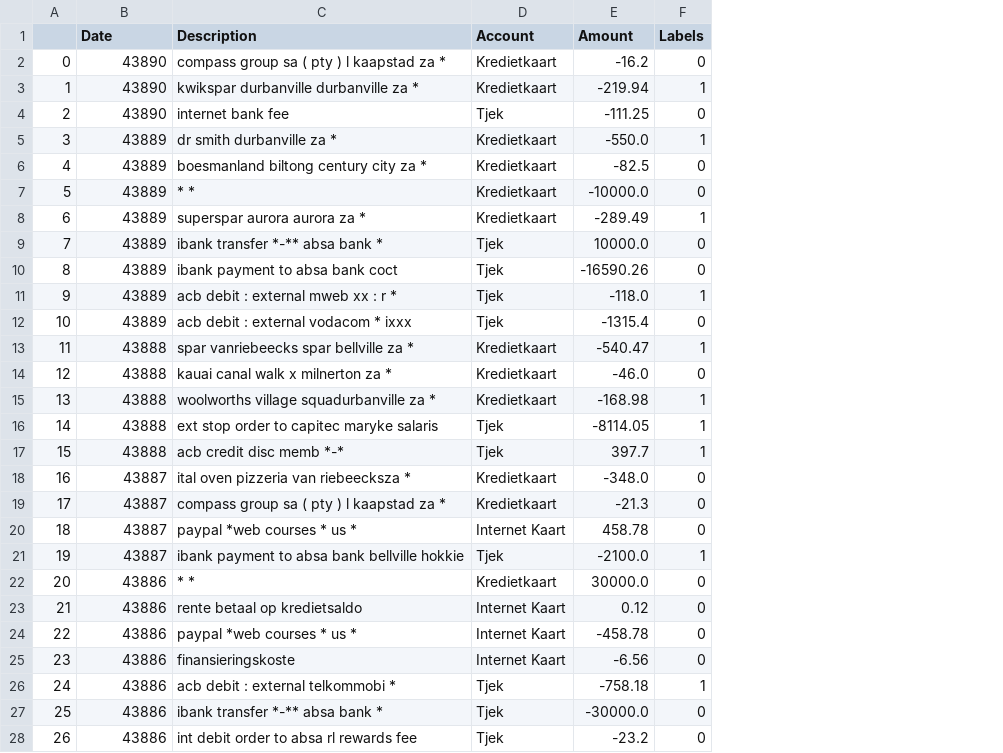
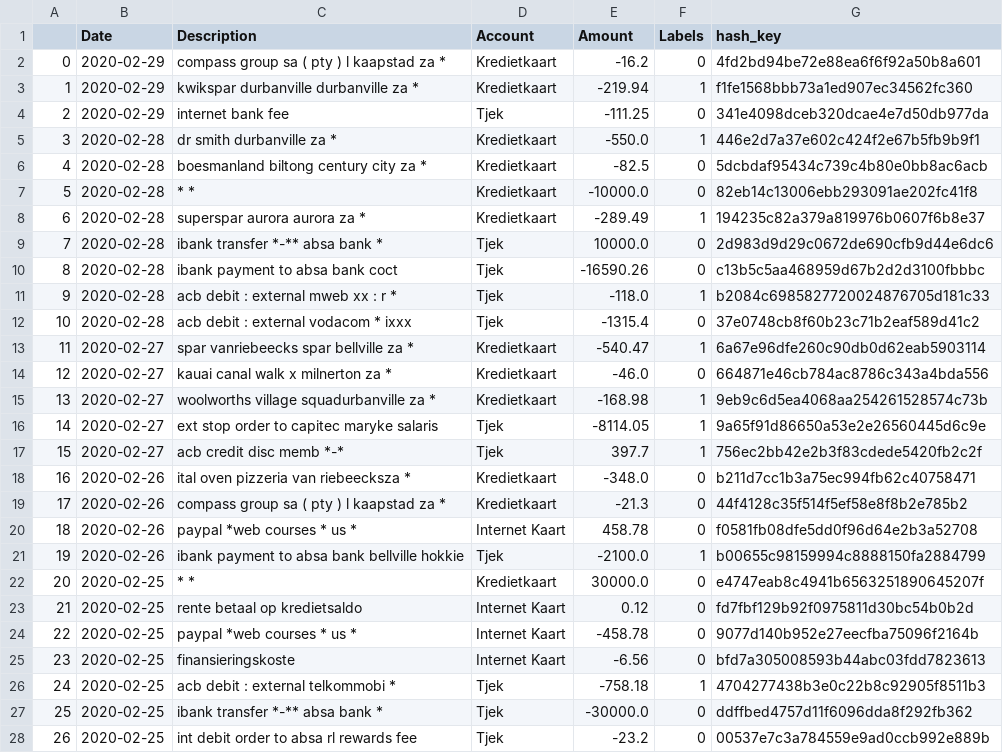
Before and after one commit to thetechblob/budget, a CSV file: unit_tests/classified_test_transactions.csv, drawn as a sheet; only a part is shown; the diff covers the shown part only; the diff names each change by its address in the sheet, - before the commit and + after, or states it on an @@ line.

```diff
--- a/unit_tests/classified_test_transactions.csv
+++ b/unit_tests/classified_test_transactions.csv
+column G (hash_key), rows 2-28: 4fd2bd94be72e88ea6f6f92a50b8a601 | f1fe1568bbb73a1ed907ec34562fc360 | 341e4098dceb320dcae4e7d50db977da | 446e2d7a37e602c424f2e67b5fb9b9f1 | 5dcbdaf95434c739c4b80e0bb8ac6acb | 82eb14c13006ebb293091ae202fc41f8 | 194235c82a379a819976b0607f6b8e37 | 2d983d9d29c0672de690cfb9d44e6dc6 | c13b5c5aa468959d67b2d2d3100fbbbc | b2084c6985827720024876705d181c33 | 37e0748cb8f60b23c71b2eaf589d41c2 | 6a67e96dfe260c90db0d62eab5903114 | 664871e46cb784ac8786c343a4bda556 | 9eb9c6d5ea4068aa254261528574c73b | 9a65f91d86650a53e2e26560445d6c9e | 756ec2bb42e2b3f83cdede5420fb2c2f | b211d7cc1b3a75ec994fb62c40758471 | 44f4128c35f514f5ef58e8f8b2e785b2 | f0581fb08dfe5dd0f96d64e2b3a52708 | b00655c98159994c8888150fa2884799 | e4747eab8c4941b6563251890645207f | fd7fbf129b92f0975811d30bc54b0b2d | 9077d140b952e27eecfba75096f2164b | bfd7a305008593b44abc03fdd7823613 | 4704277438b3e0c22b8c92905f8511b3 | ddffbed4757d11f6096dda8f292fb362 | 00537e7c3a784559e9ad0ccb992e889b
-B2:B4 (Date): 43890
+B2:B4 (Date): 2020-02-29
-B5:B12 (Date): 43889
+B5:B12 (Date): 2020-02-28
-B13:B17 (Date): 43888
+B13:B17 (Date): 2020-02-27
-B18:B21 (Date): 43887
+B18:B21 (Date): 2020-02-26
-B22:B28 (Date): 43886
+B22:B28 (Date): 2020-02-25
```
Also changed, not shown: 117 edited cells elsewhere in this file, 7 other files.
